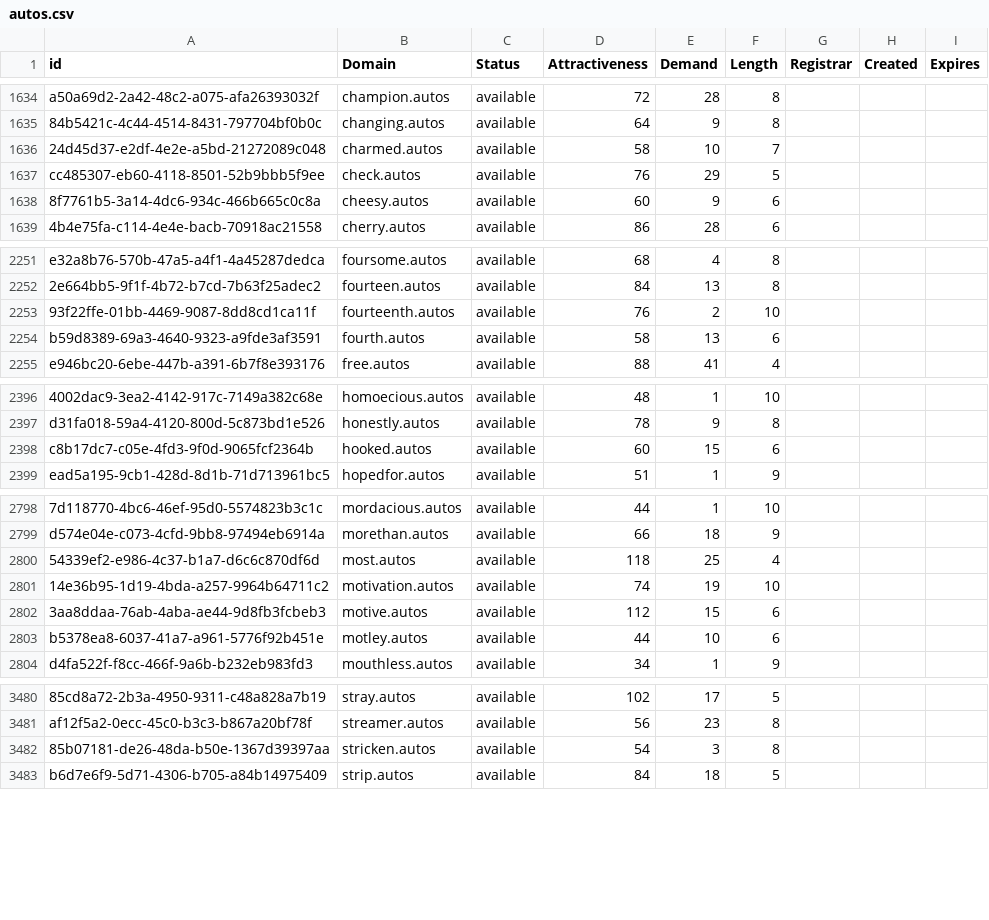
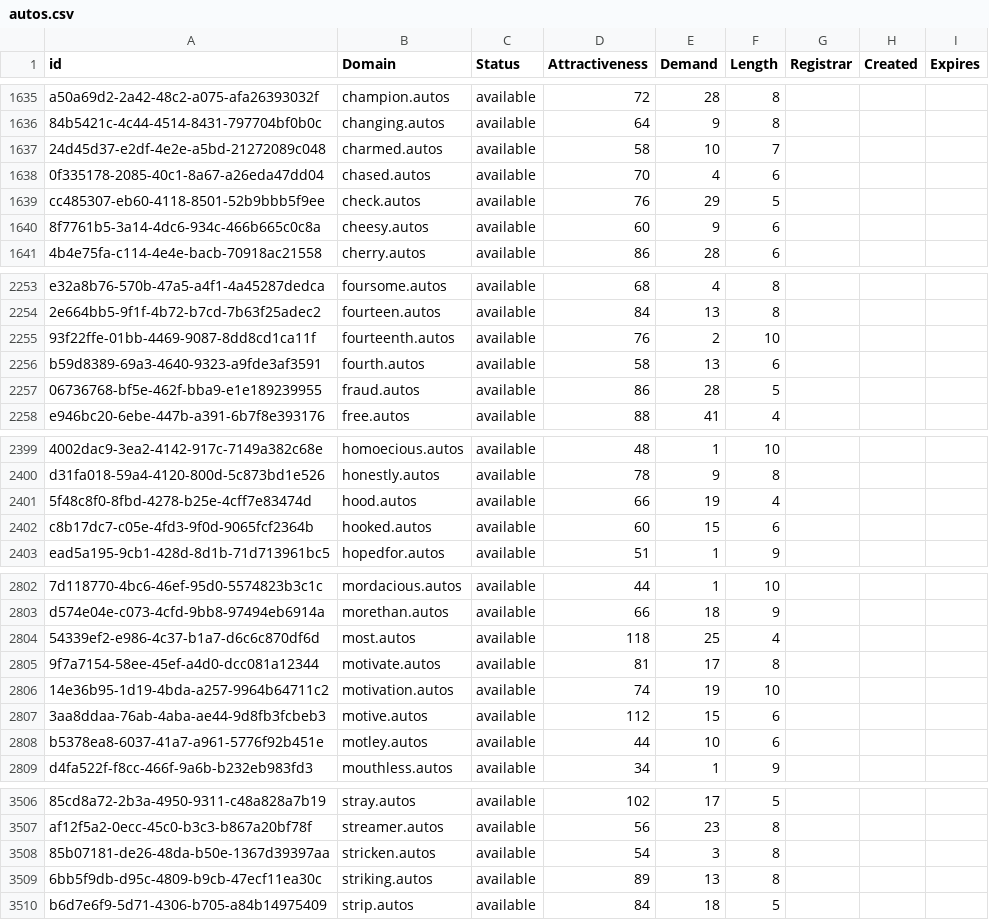
Before and after one commit to UniqueDomains/autos-oneword-domains, a CSV file: autos.csv, drawn as a sheet; only a part is shown, gaps mark what is left out; the diff covers the shown part only; the diff names each change by its address in the sheet, - before the commit and + after, or states it on an @@ line.

```diff
--- a/autos.csv
+++ b/autos.csv
+row 1638: 0f335178-2085-40c1-8a67-a26eda47dd04 | chased.autos | available | 70 | 4 | 6
+row 2257: 06736768-bf5e-462f-bba9-e1e189239955 | fraud.autos | available | 86 | 28 | 5
+row 2401: 5f48c8f0-8fbd-4278-b25e-4cff7e83474d | hood.autos | available | 66 | 19 | 4
+row 2805: 9f7a7154-58ee-45ef-a4d0-dcc081a12344 | motivate.autos | available | 81 | 17 | 8
+row 3509: 6bb5f9db-d95c-4809-b9cb-47ecf11ea30c | striking.autos | available | 89 | 13 | 8
```
Also changed, not shown: 26 added rows and 2 edited cells elsewhere in this file, 2 other files.
